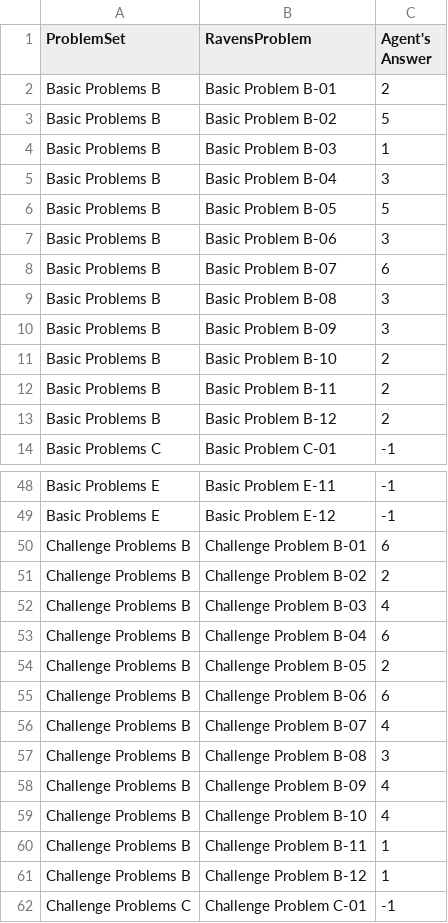
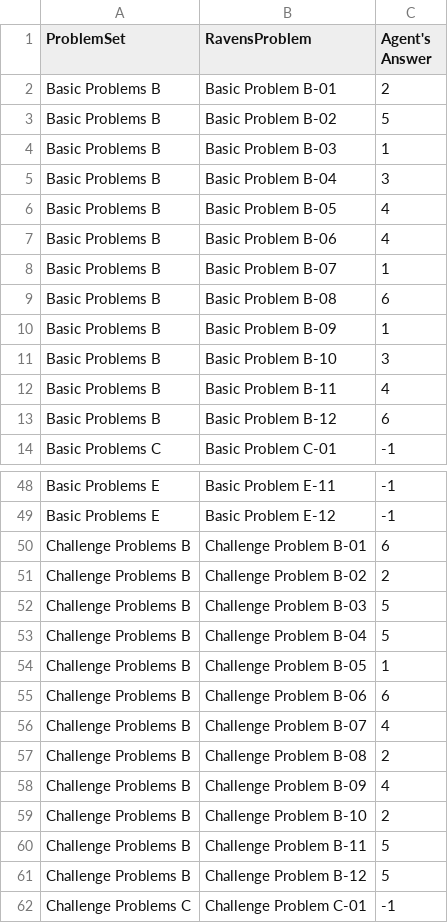
Before and after one commit to joshalvarado99/RPM-Agent, a CSV file: AgentAnswers.csv, drawn as a sheet; only a part is shown, gaps mark what is left out.

```diff
--- a/AgentAnswers.csv
+++ b/AgentAnswers.csv
@@ -5,10 +5,10 @@ Basic Problems B,Basic Problem B-03,1
 Basic Problems B,Basic Problem B-04,3
-Basic Problems B,Basic Problem B-05,5
-Basic Problems B,Basic Problem B-06,3
-Basic Problems B,Basic Problem B-07,6
-Basic Problems B,Basic Problem B-08,3
-Basic Problems B,Basic Problem B-09,3
-Basic Problems B,Basic Problem B-10,2
-Basic Problems B,Basic Problem B-11,2
-Basic Problems B,Basic Problem B-12,2
+Basic Problems B,Basic Problem B-05,4
+Basic Problems B,Basic Problem B-06,4
+Basic Problems B,Basic Problem B-07,1
+Basic Problems B,Basic Problem B-08,6
+Basic Problems B,Basic Problem B-09,1
+Basic Problems B,Basic Problem B-10,3
+Basic Problems B,Basic Problem B-11,4
+Basic Problems B,Basic Problem B-12,6
 Basic Problems C,Basic Problem C-01,-1
@@ -51,12 +51,12 @@ Challenge Problems B,Challenge Problem B-01,6
 Challenge Problems B,Challenge Problem B-02,2
-Challenge Problems B,Challenge Problem B-03,4
-Challenge Problems B,Challenge Problem B-04,6
-Challenge Problems B,Challenge Problem B-05,2
+Challenge Problems B,Challenge Problem B-03,5
+Challenge Problems B,Challenge Problem B-04,5
+Challenge Problems B,Challenge Problem B-05,1
 Challenge Problems B,Challenge Problem B-06,6
 Challenge Problems B,Challenge Problem B-07,4
-Challenge Problems B,Challenge Problem B-08,3
+Challenge Problems B,Challenge Problem B-08,2
 Challenge Problems B,Challenge Problem B-09,4
-Challenge Problems B,Challenge Problem B-10,4
-Challenge Problems B,Challenge Problem B-11,1
-Challenge Problems B,Challenge Problem B-12,1
+Challenge Problems B,Challenge Problem B-10,2
+Challenge Problems B,Challenge Problem B-11,5
+Challenge Problems B,Challenge Problem B-12,5
 Challenge Problems C,Challenge Problem C-01,-1
```
Also changed, not shown: ProblemResults.csv, SetResults.csv, 1 other file.
